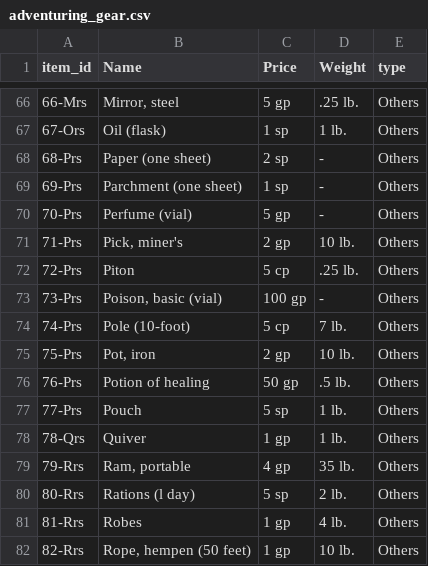
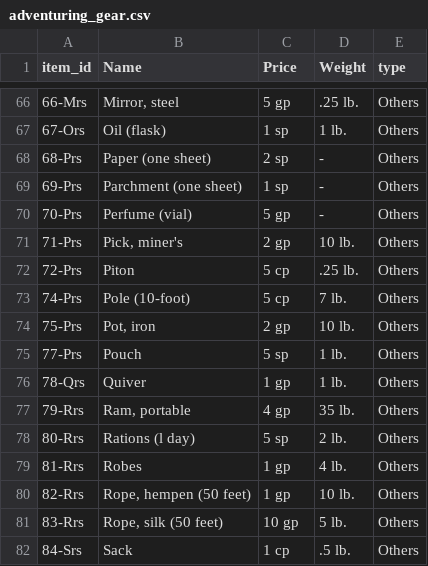
Before and after one commit to PatrickLeal/projeto_baldursgate_vendor_sales, a CSV file: data/adventuring_gear.csv, drawn as a sheet; only a part is shown, gaps mark what is left out; the shorter side is filled out with more unchanged rows.

```diff
--- a/data/adventuring_gear.csv
+++ b/data/adventuring_gear.csv
@@ -72,6 +72,4 @@
 72-Prs;Piton;5 cp;.25 lb.;Others
-73-Prs;Poison, basic (vial);100 gp;-;Others
 74-Prs;Pole (10-foot);5 cp;7 lb.;Others
 75-Prs;Pot, iron;2 gp;10 lb.;Others
-76-Prs;Potion of healing;50 gp;.5 lb.;Others
 77-Prs;Pouch;5 sp;1 lb.;Others
```
Also changed, not shown: 1 other file.
